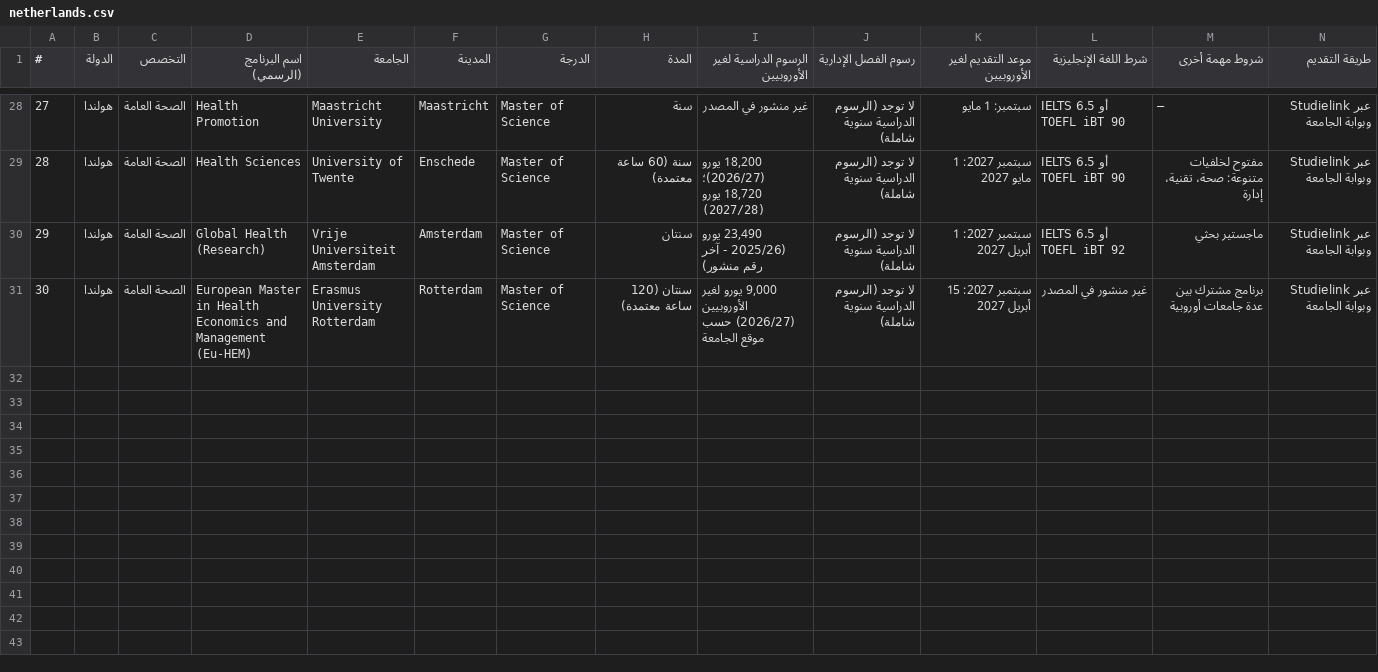
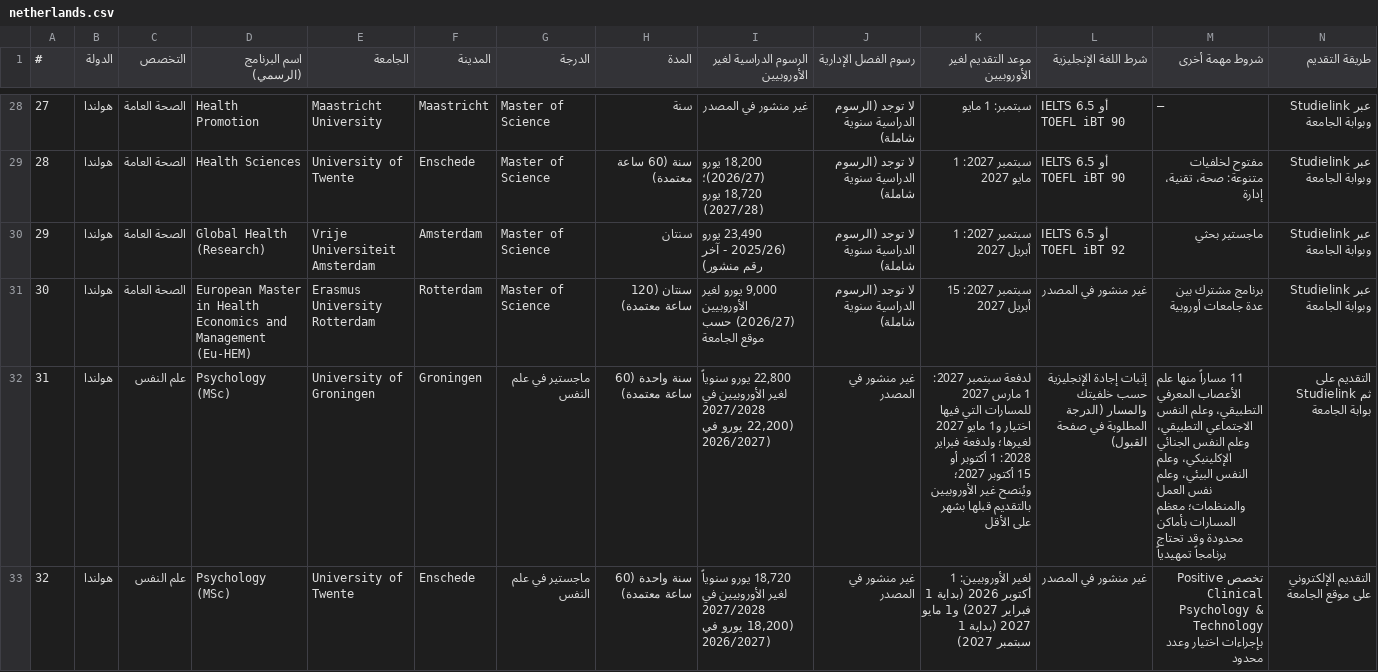
Before and after one commit to timelmallah-cpu/mynewgate, a CSV file: data/programmes/netherlands.csv, drawn as a sheet; only a part is shown, gaps mark what is left out; rows hold the shown columns only; the diff names each change by its address in the sheet, - before the commit and + after, or states it on an @@ line.

```diff
--- a/data/programmes/netherlands.csv
+++ b/data/programmes/netherlands.csv
+row 32: 31 | هولندا | علم النفس | Psychology (MSc) | University of Groningen | Groningen | ماجستير في علم النفس | سنة واحدة (60 ساعة معتمدة) | 22,800 يورو سنوياً لغير الأوروبيين في 2027/2028 (22,200 يورو في 2026/2027) | غير منشور في المصدر | لدفعة سبتمبر 2027: 1 مارس 2027 للمسارات التي فيها اختيار و1 مايو 2027 لغيرها؛ ولدفعة فبراير 2028: 1 أكتوبر أو 15 أكتوبر 2027؛ ويُنصح غير الأوروبيين بالتقديم قبلها بشهر على الأقل | إثبات إجادة الإنجليزية حسب خلفيتك والمسار (الدرجة المطلوبة في صفحة القبول) | 11 مساراً منها علم الأعصاب المعرفي التطبيقي، وعلم النفس الاجتماعي التطبيقي، وعلم النفس الجنائي الإكلينيكي، وعلم النفس البيئي، وعلم نفس العمل والمنظمات؛ معظم المسارات بأماكن محدودة وقد تحتاج برنامجاً تمهيدياً | التقديم على Studielink ثم بوابة الجامعة
+row 33: 32 | هولندا | علم النفس | Psychology (MSc) | University of Twente | Enschede | ماجستير في علم النفس | سنة واحدة (60 ساعة معتمدة) | 18,720 يورو سنوياً لغير الأوروبيين في 2027/2028 (18,200 يورو في 2026/2027) | غير منشور في المصدر | لغير الأوروبيين: 1 أكتوبر 2026 (بداية 1 فبراير 2027) و1 مايو 2027 (بداية 1 سبتمبر 2027) | غير منشور في المصدر | تخصص Positive Clinical Psychology & Technology بإجراءات اختيار وعدد محدود | التقديم الإلكتروني على موقع الجامعة
```
Also changed, not shown: data/programme_links.csv, data/programmes/hungary.csv, 19 other files.
